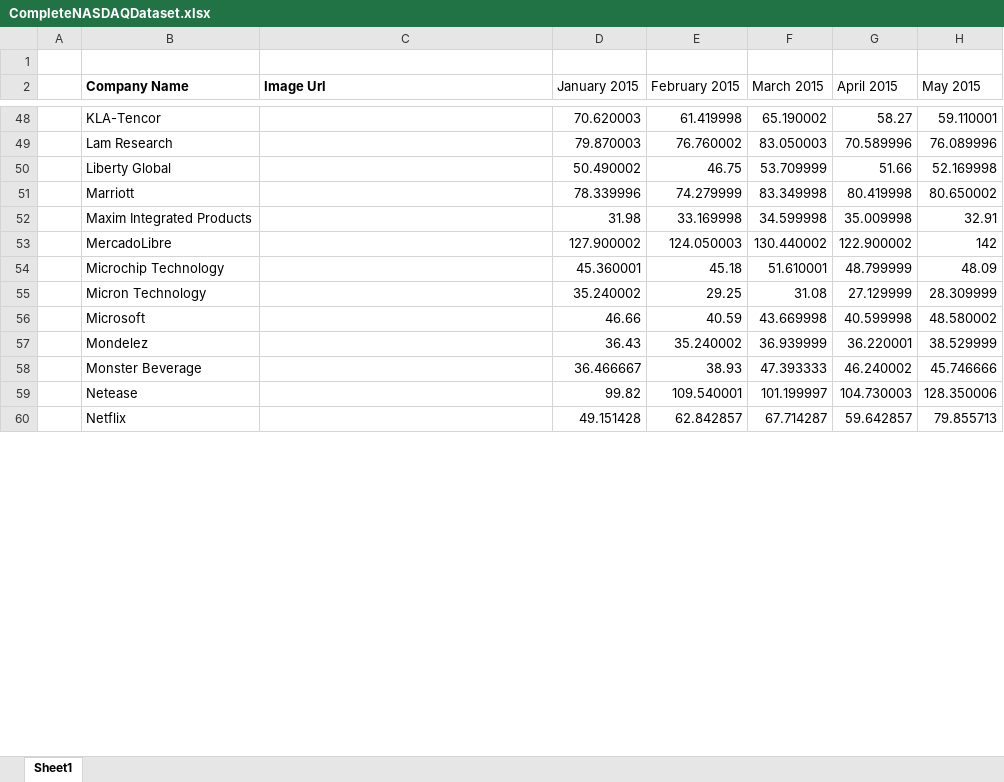
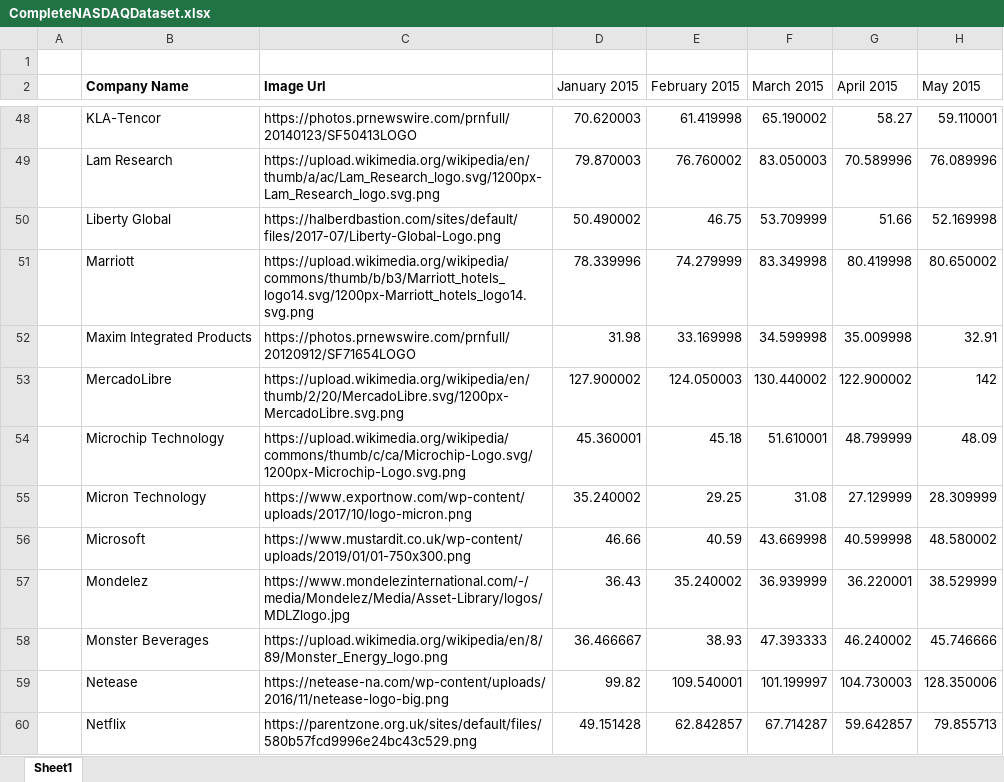
Before and after one commit to tomstaite/NASDAQ100-Analysis, an Excel workbook: CompleteNASDAQDataset.xlsx, sheet Sheet1, drawn as a sheet; only a part is shown, gaps mark what is left out; values as stored, in another font and other column widths than the file's, no borders; the diff covers the shown part only; the diff names each change by its address in the sheet, - before the commit and + after, or states it on an @@ line.

Commit message:
finished adding image urls

```diff
--- a/CompleteNASDAQDataset.xlsx (sheet Sheet1)
+++ b/CompleteNASDAQDataset.xlsx (sheet Sheet1)
-C48 (Image Url): (empty)
+C48 (Image Url): https://photos.prnewswire.com/prnfull/20140123/SF50413LOGO
-C49 (Image Url): (empty)
+C49 (Image Url): https://upload.wikimedia.org/wikipedia/en/thumb/a/ac/Lam_Research_logo.svg/1200px-Lam_Research_logo.svg.png
-C50 (Image Url): (empty)
+C50 (Image Url): https://halberdbastion.com/sites/default/files/2017-07/Liberty-Global-Logo.png
-C51 (Image Url): (empty)
+C51 (Image Url): https://upload.wikimedia.org/wikipedia/commons/thumb/b/b3/Marriott_hotels_logo14.svg/1200px-Marriott_hotels_logo14.svg.png
-C52 (Image Url): (empty)
+C52 (Image Url): https://photos.prnewswire.com/prnfull/20120912/SF71654LOGO
-C53 (Image Url): (empty)
+C53 (Image Url): https://upload.wikimedia.org/wikipedia/en/thumb/2/20/MercadoLibre.svg/1200px-MercadoLibre.svg.png
-C54 (Image Url): (empty)
+C54 (Image Url): https://upload.wikimedia.org/wikipedia/commons/thumb/c/ca/Microchip-Logo.svg/1200px-Microchip-Logo.svg.png
-C55 (Image Url): (empty)
+C55 (Image Url): https://www.exportnow.com/wp-content/uploads/2017/10/logo-micron.png
-C56 (Image Url): (empty)
+C56 (Image Url): https://www.mustardit.co.uk/wp-content/uploads/2019/01/01-750x300.png
-C57 (Image Url): (empty)
+C57 (Image Url): https://www.mondelezinternational.com/-/media/Mondelez/Media/Asset-Library/logos/MDLZlogo.jpg
-B58 (Company Name): Monster Beverage
+B58 (Company Name): Monster Beverages
-C58 (Image Url): (empty)
+C58 (Image Url): https://upload.wikimedia.org/wikipedia/en/8/89/Monster_Energy_logo.png
-C59 (Image Url): (empty)
+C59 (Image Url): https://netease-na.com/wp-content/uploads/2016/11/netease-logo-big.png
-C60 (Image Url): (empty)
+C60 (Image Url): https://parentzone.org.uk/sites/default/files/580b57fcd9996e24bc43c529.png
```
Also changed, not shown: 49 edited cells elsewhere in this sheet.
